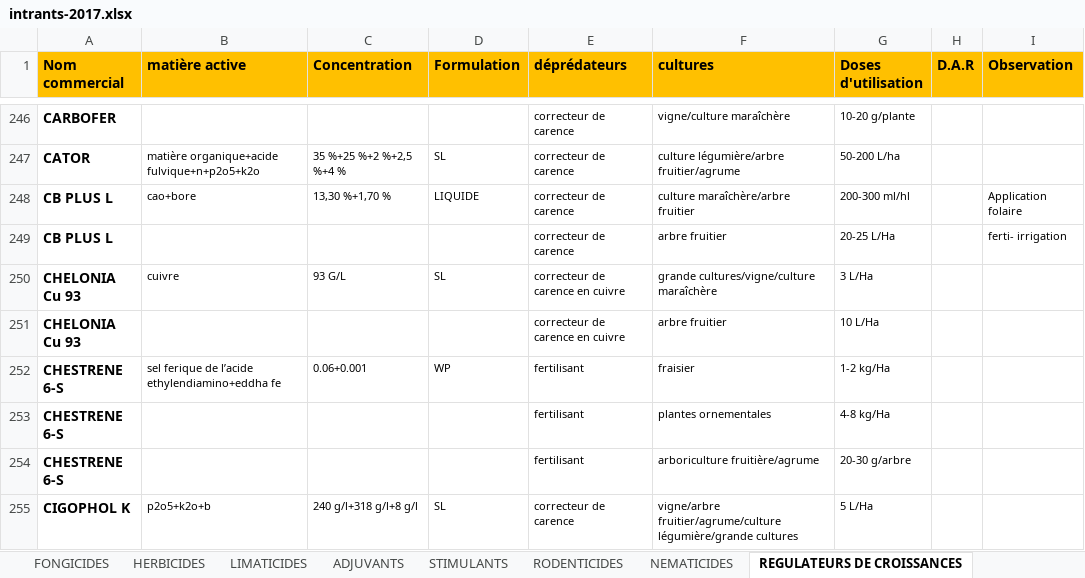
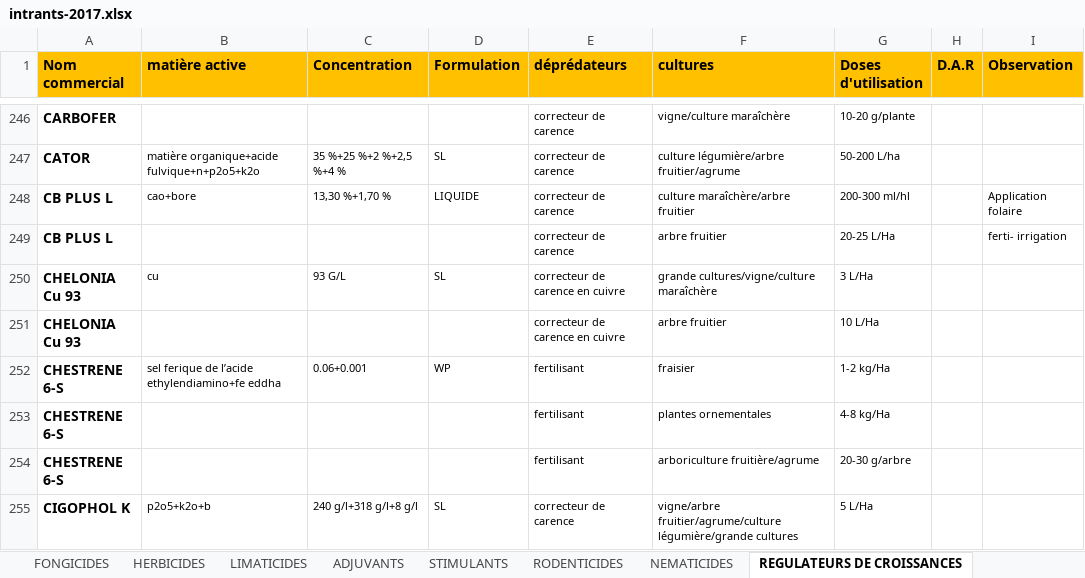
Before and after one commit to kazi94/i-farm, an Excel workbook: storage/app/intrants-2017.xlsx, sheet REGULATEURS DE CROISSANCES, drawn as a sheet; only a part is shown, gaps mark what is left out; values as stored, in another font and other column widths than the file's, no borders; charts and pictures not drawn; the diff covers the shown part only; the diff names each change by its address in the sheet, - before the commit and + after, or states it on an @@ line.

```diff
--- a/storage/app/intrants-2017.xlsx (sheet REGULATEURS DE CROISSANCES)
+++ b/storage/app/intrants-2017.xlsx (sheet REGULATEURS DE CROISSANCES)
-B250 (matière active): cuivre
+B250 (matière active): cu
-B252 (matière active): …de l’acide ethylendiamino+eddha fe
+B252 (matière active): …de l’acide ethylendiamino+fe eddha
```
Also changed, not shown: 56 edited cells elsewhere in this sheet, sheet FONGICIDES, sheet INSECTICIDES, sheet ACARICIDES, sheet HERBICIDES, sheet ADJUVANTS, other sheet tabs, storage/app/intrants-2022.xlsx, 11 other files.
